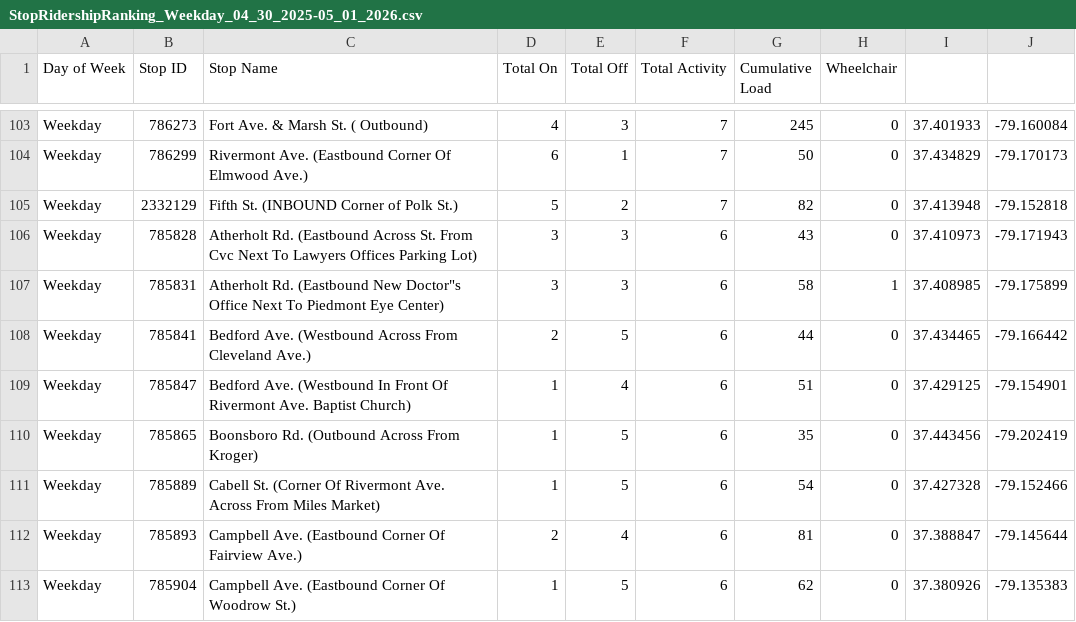
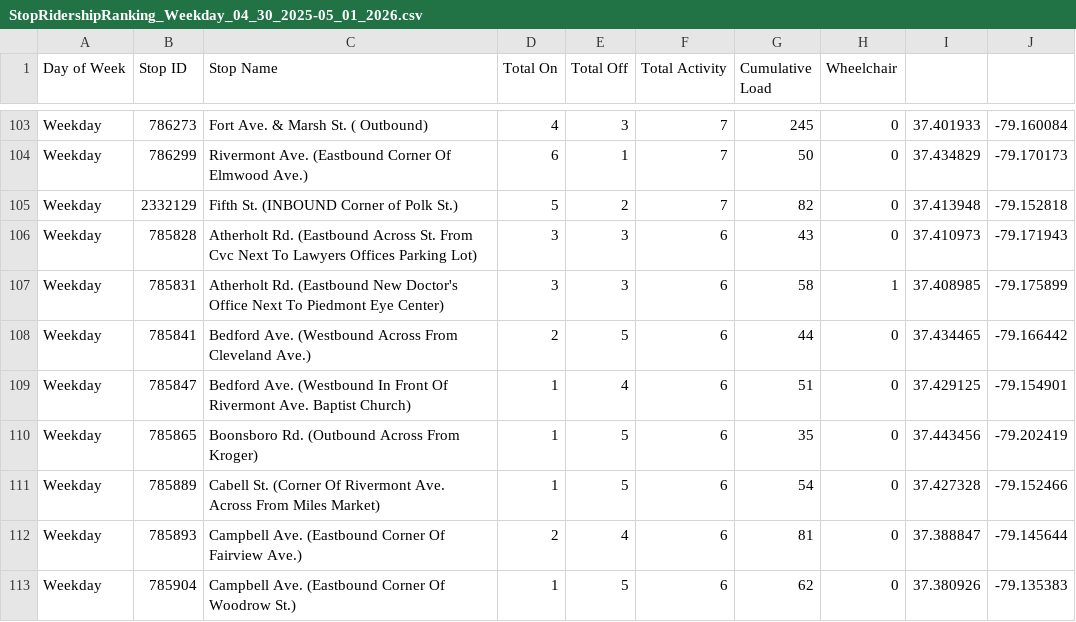
Before and after one commit to livable-lynchburg/gltc-ridership, a CSV file: 2025-2026/StopRidershipRanking_Weekday_04_30_2025-05_01_2026.csv, drawn as a sheet; only a part is shown, gaps mark what is left out.

Commit message:
Fix illegal quoting so csv can be viewed nicely

```diff
--- a/2025-2026/StopRidershipRanking_Weekday_04_30_2025-05_01_2026.csv
+++ b/2025-2026/StopRidershipRanking_Weekday_04_30_2025-05_01_2026.csv
@@ -106,3 +106,3 @@ Weekday,2332129,Fifth St. (INBOUND Corner of Polk St.),5,2,7,82,0,37.413948,-79.
 Weekday,785828,Atherholt Rd. (Eastbound Across St. From Cvc Next To Lawyers Offices Parking Lot),3,3,6,43,0,37.410973,-79.171943
-Weekday,785831,Atherholt Rd. (Eastbound New Doctor"s Office Next To Piedmont Eye Center),3,3,6,58,1,37.408985,-79.175899
+Weekday,785831,Atherholt Rd. (Eastbound New Doctor's Office Next To Piedmont Eye Center),3,3,6,58,1,37.408985,-79.175899
 Weekday,785841,Bedford Ave. (Westbound Across From Cleveland Ave.),2,5,6,44,0,37.434465,-79.166442
```
